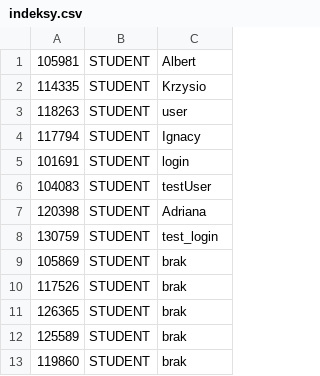
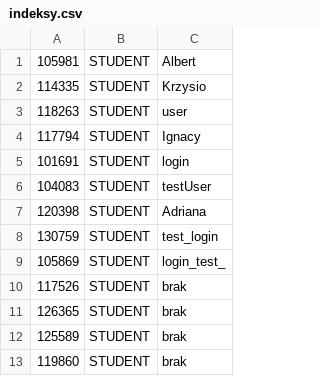
Before and after one commit to YK-ov/Projekt-IO, a CSV file: implementacja/Projekt/indeksy.csv, drawn as a sheet; only a part is shown.

```diff
--- a/implementacja/Projekt/indeksy.csv
+++ b/implementacja/Projekt/indeksy.csv
@@ -8,3 +8,3 @@
 130759,STUDENT,test_login
-105869,STUDENT,brak
+105869,STUDENT,login_test_
 117526,STUDENT,brak
```
Also changed, not shown: implementacja/Projekt/konta.csv, implementacja/Projekt/przedmioty.csv, 40 other files.
